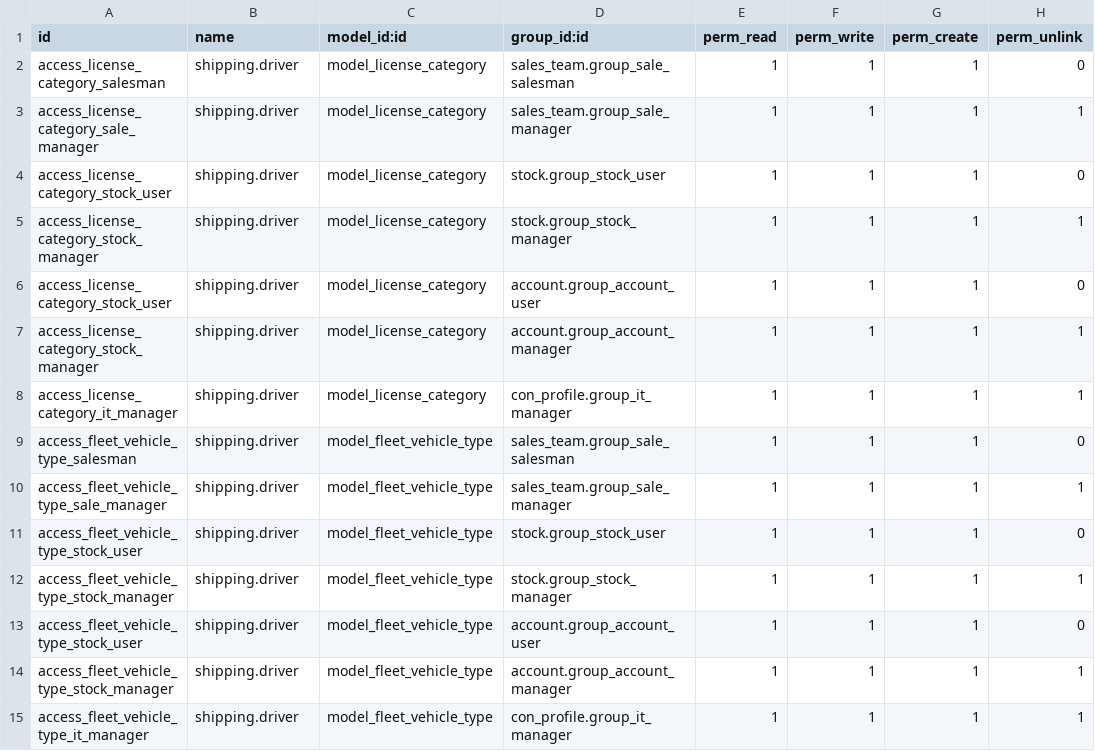
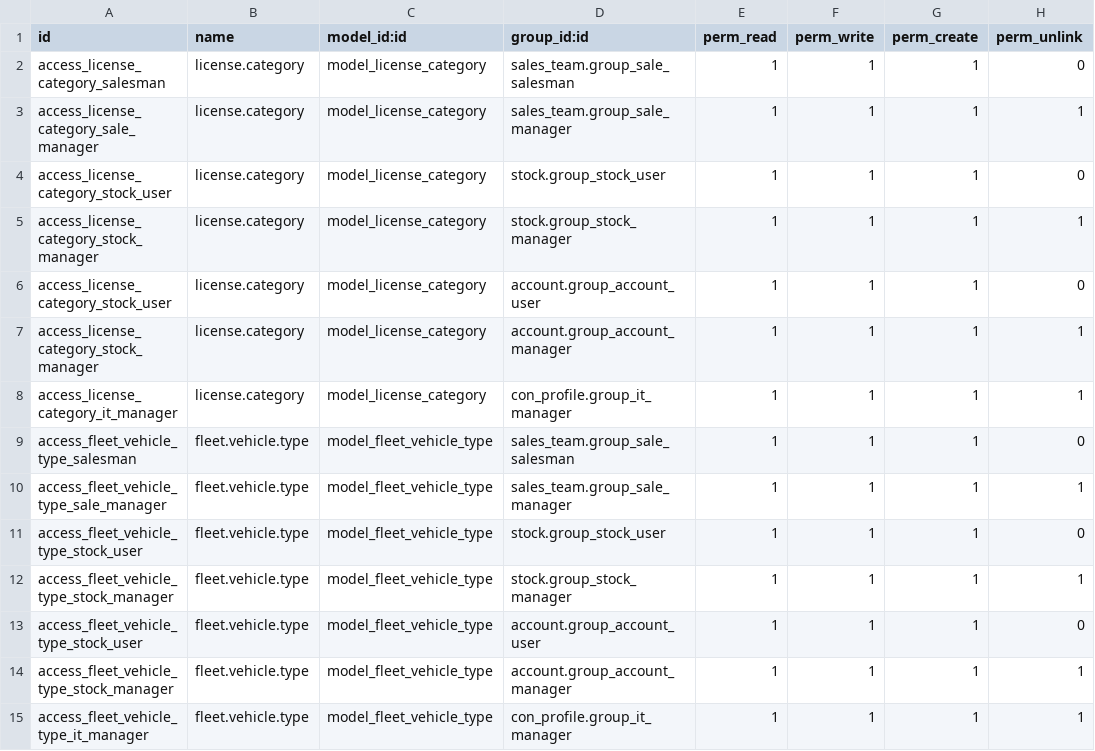
Before and after one commit to mah007/conalquipo, a CSV file: con_fleet/security/ir.model.access.csv, drawn as a sheet.

```diff
--- a/con_fleet/security/ir.model.access.csv
+++ b/con_fleet/security/ir.model.access.csv
@@ -1,15 +1,15 @@
 id,name,model_id:id,group_id:id,perm_read,perm_write,perm_create,perm_unlink
-access_license_category_salesman,shipping.driver,model_license_category,sales_team.group_sale_salesman,1,1,1,0
-access_license_category_sale_manager,shipping.driver,model_license_category,sales_team.group_sale_manager,1,1,1,1
-access_license_category_stock_user,shipping.driver,model_license_category,stock.group_stock_user,1,1,1,0
-access_license_category_stock_manager,shipping.driver,model_license_category,stock.group_stock_manager,1,1,1,1
-access_license_category_stock_user,shipping.driver,model_license_category,account.group_account_user,1,1,1,0
-access_license_category_stock_manager,shipping.driver,model_license_category,account.group_account_manager,1,1,1,1
-access_license_category_it_manager,shipping.driver,model_license_category,con_profile.group_it_manager,1,1,1,1
-access_fleet_vehicle_type_salesman,shipping.driver,model_fleet_vehicle_type,sales_team.group_sale_salesman,1,1,1,0
-access_fleet_vehicle_type_sale_manager,shipping.driver,model_fleet_vehicle_type,sales_team.group_sale_manager,1,1,1,1
-access_fleet_vehicle_type_stock_user,shipping.driver,model_fleet_vehicle_type,stock.group_stock_user,1,1,1,0
-access_fleet_vehicle_type_stock_manager,shipping.driver,model_fleet_vehicle_type,stock.group_stock_manager,1,1,1,1
-access_fleet_vehicle_type_stock_user,shipping.driver,model_fleet_vehicle_type,account.group_account_user,1,1,1,0
-access_fleet_vehicle_type_stock_manager,shipping.driver,model_fleet_vehicle_type,account.group_account_manager,1,1,1,1
-access_fleet_vehicle_type_it_manager,shipping.driver,model_fleet_vehicle_type,con_profile.group_it_manager,1,1,1,1
+access_license_category_salesman,license.category,model_license_category,sales_team.group_sale_salesman,1,1,1,0
+access_license_category_sale_manager,license.category,model_license_category,sales_team.group_sale_manager,1,1,1,1
+access_license_category_stock_user,license.category,model_license_category,stock.group_stock_user,1,1,1,0
+access_license_category_stock_manager,license.category,model_license_category,stock.group_stock_manager,1,1,1,1
+access_license_category_stock_user,license.category,model_license_category,account.group_account_user,1,1,1,0
+access_license_category_stock_manager,license.category,model_license_category,account.group_account_manager,1,1,1,1
+access_license_category_it_manager,license.category,model_license_category,con_profile.group_it_manager,1,1,1,1
+access_fleet_vehicle_type_salesman,fleet.vehicle.type,model_fleet_vehicle_type,sales_team.group_sale_salesman,1,1,1,0
+access_fleet_vehicle_type_sale_manager,fleet.vehicle.type,model_fleet_vehicle_type,sales_team.group_sale_manager,1,1,1,1
+access_fleet_vehicle_type_stock_user,fleet.vehicle.type,model_fleet_vehicle_type,stock.group_stock_user,1,1,1,0
+access_fleet_vehicle_type_stock_manager,fleet.vehicle.type,model_fleet_vehicle_type,stock.group_stock_manager,1,1,1,1
+access_fleet_vehicle_type_stock_user,fleet.vehicle.type,model_fleet_vehicle_type,account.group_account_user,1,1,1,0
+access_fleet_vehicle_type_stock_manager,fleet.vehicle.type,model_fleet_vehicle_type,account.group_account_manager,1,1,1,1
+access_fleet_vehicle_type_it_manager,fleet.vehicle.type,model_fleet_vehicle_type,con_profile.group_it_manager,1,1,1,1
```
Also changed, not shown: con_delivery/security/ir.model.access.csv, 2 other files.
